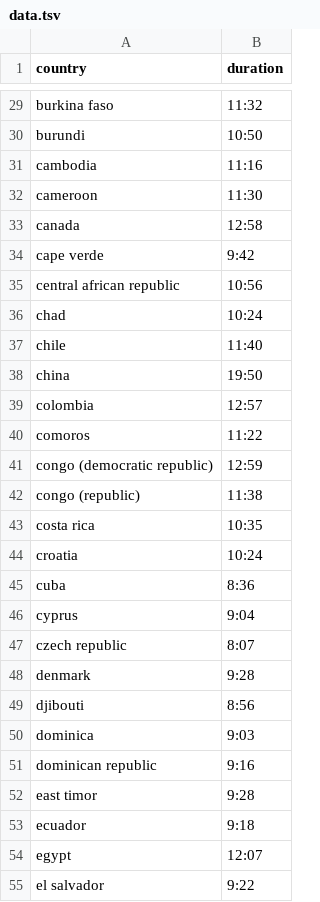
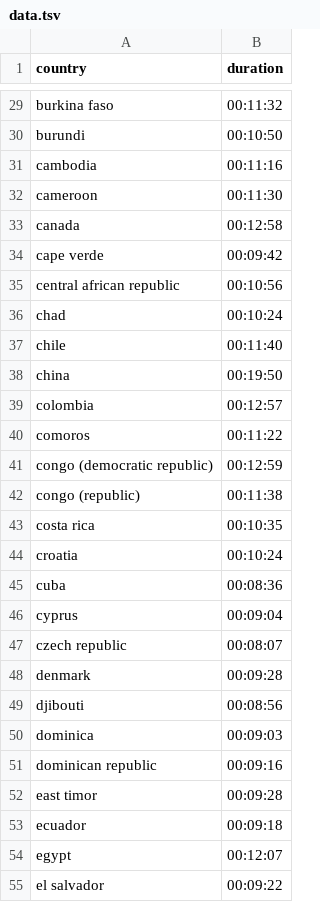
Before and after one commit to mowgliho/geography_now, a TSV file: data.tsv, drawn as a sheet; only a part is shown, gaps mark what is left out; the diff covers the shown part only; the diff names each change by its address in the sheet, - before the commit and + after, or states it on an @@ line.

```diff
--- a/data.tsv
+++ b/data.tsv
-B29 (duration): 11:32
+B29 (duration): 00:11:32
-B30 (duration): 10:50
+B30 (duration): 00:10:50
-B31 (duration): 11:16
+B31 (duration): 00:11:16
-B32 (duration): 11:30
+B32 (duration): 00:11:30
-B33 (duration): 12:58
+B33 (duration): 00:12:58
-B34 (duration): 9:42
+B34 (duration): 00:09:42
-B35 (duration): 10:56
+B35 (duration): 00:10:56
-B36 (duration): 10:24
+B36 (duration): 00:10:24
-B37 (duration): 11:40
+B37 (duration): 00:11:40
-B38 (duration): 19:50
+B38 (duration): 00:19:50
-B39 (duration): 12:57
+B39 (duration): 00:12:57
-B40 (duration): 11:22
+B40 (duration): 00:11:22
-B41 (duration): 12:59
+B41 (duration): 00:12:59
-B42 (duration): 11:38
+B42 (duration): 00:11:38
-B43 (duration): 10:35
+B43 (duration): 00:10:35
-B44 (duration): 10:24
+B44 (duration): 00:10:24
-B45 (duration): 8:36
+B45 (duration): 00:08:36
-B46 (duration): 9:04
+B46 (duration): 00:09:04
-B47 (duration): 8:07
+B47 (duration): 00:08:07
-B48 (duration): 9:28
+B48 (duration): 00:09:28
-B49 (duration): 8:56
+B49 (duration): 00:08:56
-B50 (duration): 9:03
+B50 (duration): 00:09:03
-B51 (duration): 9:16
+B51 (duration): 00:09:16
-B52 (duration): 9:28
+B52 (duration): 00:09:28
-B53 (duration): 9:18
+B53 (duration): 00:09:18
-B54 (duration): 12:07
+B54 (duration): 00:12:07
-B55 (duration): 9:22
+B55 (duration): 00:09:22
```
Also changed, not shown: 159 edited cells elsewhere in this file, 4 other files.
